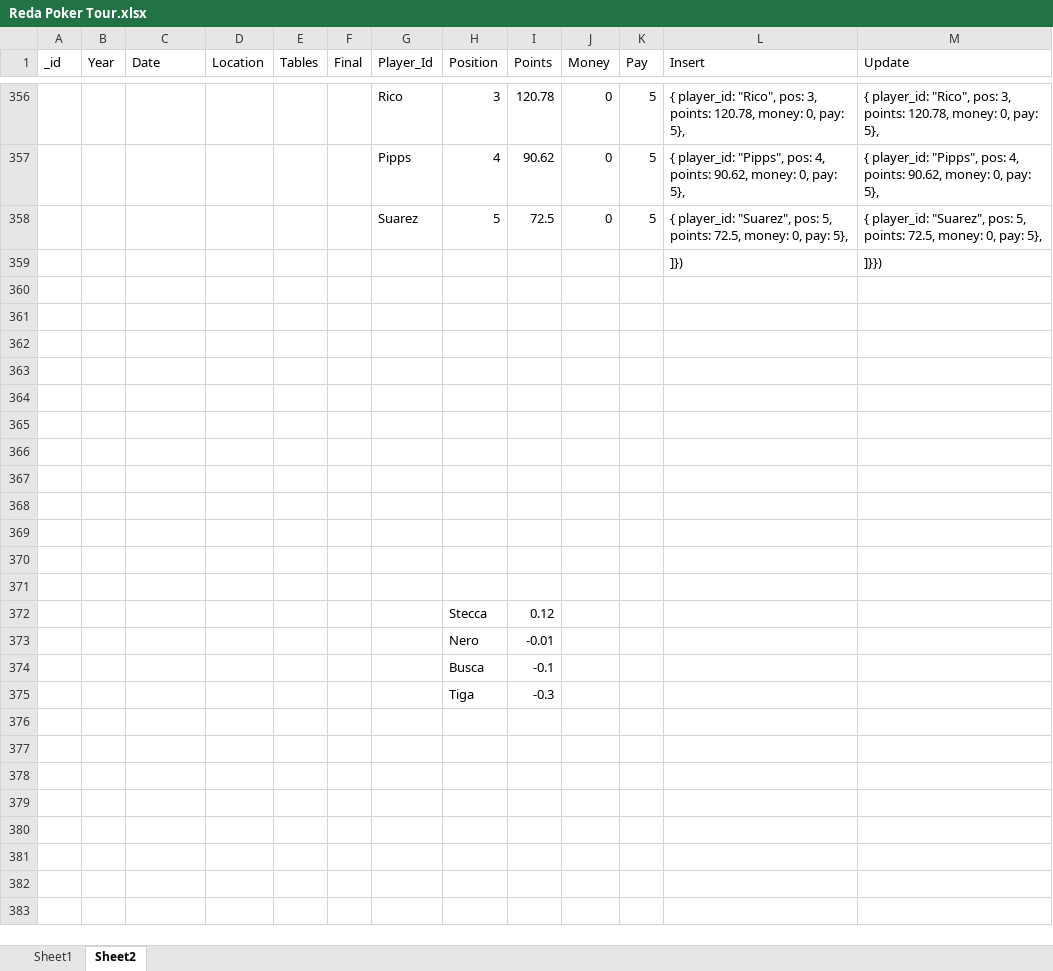
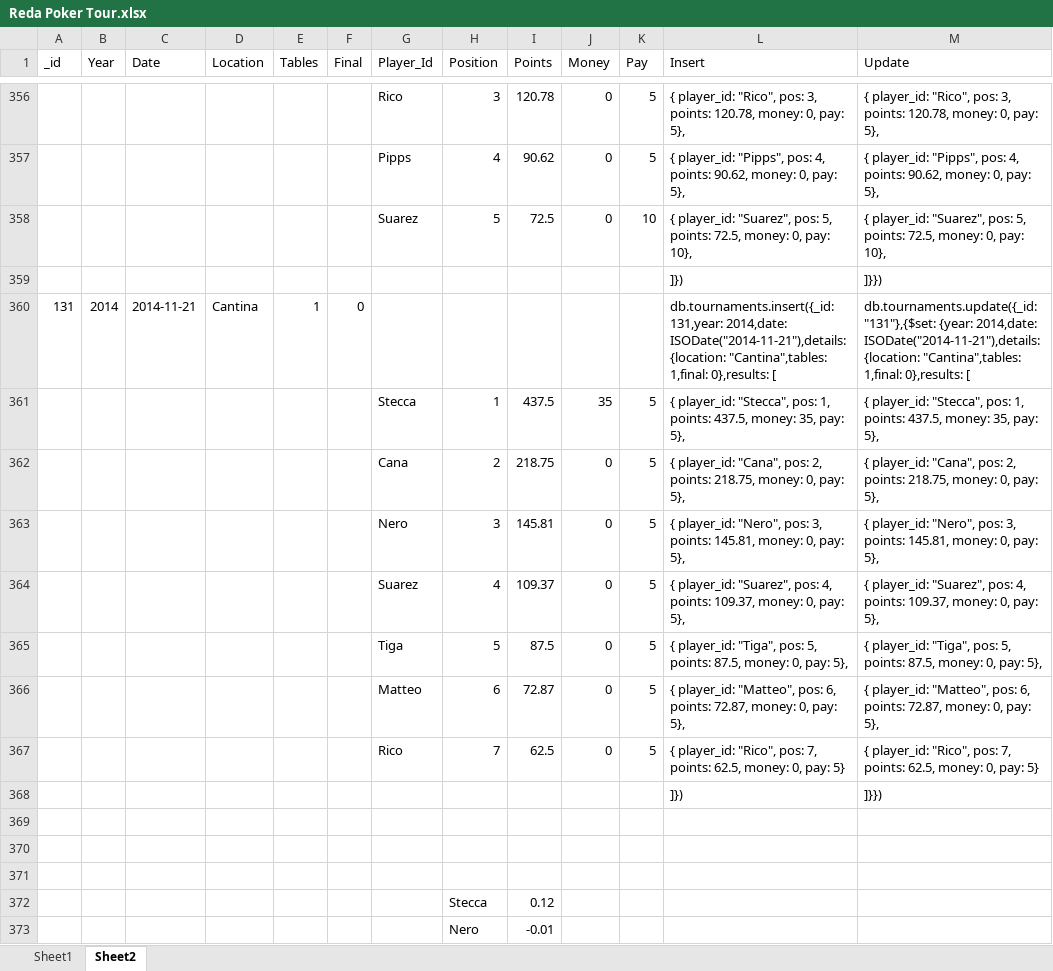
Before and after one commit to Gronkier/RPT, an Excel workbook: stuff/Reda Poker Tour.xlsx, sheet Sheet2, drawn as a sheet; only a part is shown, gaps mark what is left out; the shorter side is filled out with more unchanged rows; values as stored, in another font and other column widths than the file's, no borders; the diff names each change by its address in the sheet, - before the commit and + after, or states it on an @@ line.

Commit message:
update

```diff
--- a/stuff/Reda Poker Tour.xlsx (sheet Sheet2)
+++ b/stuff/Reda Poker Tour.xlsx (sheet Sheet2)
-K358 (Pay): 5
+K358 (Pay): 10
-L358 (Insert): …0, pay: 5},
+L358 (Insert): …0, pay: 10},
-M358 (Update): …0, pay: 5},
+M358 (Update): …0, pay: 10},
-row 360: (empty)
+row 360: 131 | 2014 | 2014-11-21 | Cantina | 1 | 0 |  |  |  |  |  | db.tournaments.insert({_id: 131,year: 2014,date: ISODate("2014-11-21"),details: {location: "Cantina",tables: 1,final: 0},results: [ | db.tournaments.update({_id: "131"},{$set: {year: 2014,date: ISODate("2014-11-21"),details: {location: "Cantina",tables: 1,final: 0},results: [
-row 361: (empty)
+row 361:  |  |  |  |  |  | Stecca | 1 | 437.5 | 35 | 5 | { player_id: "Stecca", pos: 1, points: 437.5, money: 35, pay: 5}, | { player_id: "Stecca", pos: 1, points: 437.5, money: 35, pay: 5},
-row 362: (empty)
+row 362:  |  |  |  |  |  | Cana | 2 | 218.75 | 0 | 5 | { player_id: "Cana", pos: 2, points: 218.75, money: 0, pay: 5}, | { player_id: "Cana", pos: 2, points: 218.75, money: 0, pay: 5},
-row 363: (empty)
+row 363:  |  |  |  |  |  | Nero | 3 | 145.81 | 0 | 5 | { player_id: "Nero", pos: 3, points: 145.81, money: 0, pay: 5}, | { player_id: "Nero", pos: 3, points: 145.81, money: 0, pay: 5},
-row 364: (empty)
+row 364:  |  |  |  |  |  | Suarez | 4 | 109.37 | 0 | 5 | { player_id: "Suarez", pos: 4, points: 109.37, money: 0, pay: 5}, | { player_id: "Suarez", pos: 4, points: 109.37, money: 0, pay: 5},
-row 365: (empty)
+row 365:  |  |  |  |  |  | Tiga | 5 | 87.5 | 0 | 5 | { player_id: "Tiga", pos: 5, points: 87.5, money: 0, pay: 5}, | { player_id: "Tiga", pos: 5, points: 87.5, money: 0, pay: 5},
-row 366: (empty)
+row 366:  |  |  |  |  |  | Matteo | 6 | 72.87 | 0 | 5 | { player_id: "Matteo", pos: 6, points: 72.87, money: 0, pay: 5}, | { player_id: "Matteo", pos: 6, points: 72.87, money: 0, pay: 5},
-row 367: (empty)
+row 367:  |  |  |  |  |  | Rico | 7 | 62.5 | 0 | 5 | { player_id: "Rico", pos: 7, points: 62.5, money: 0, pay: 5} | { player_id: "Rico", pos: 7, points: 62.5, money: 0, pay: 5}
-row 368: (empty)
+row 368:  |  |  |  |  |  |  |  |  |  |  | ]}) | ]}})
```
